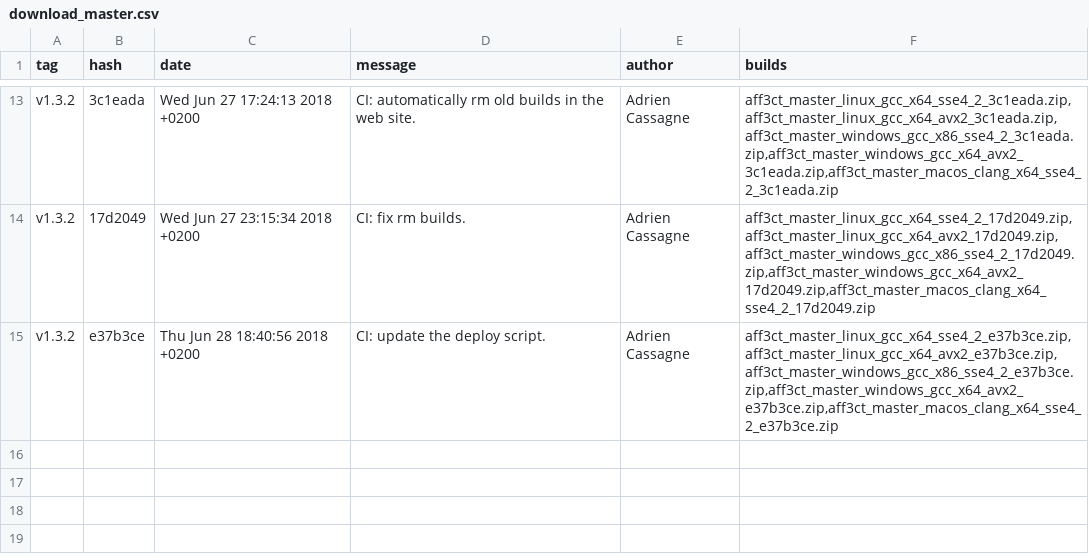
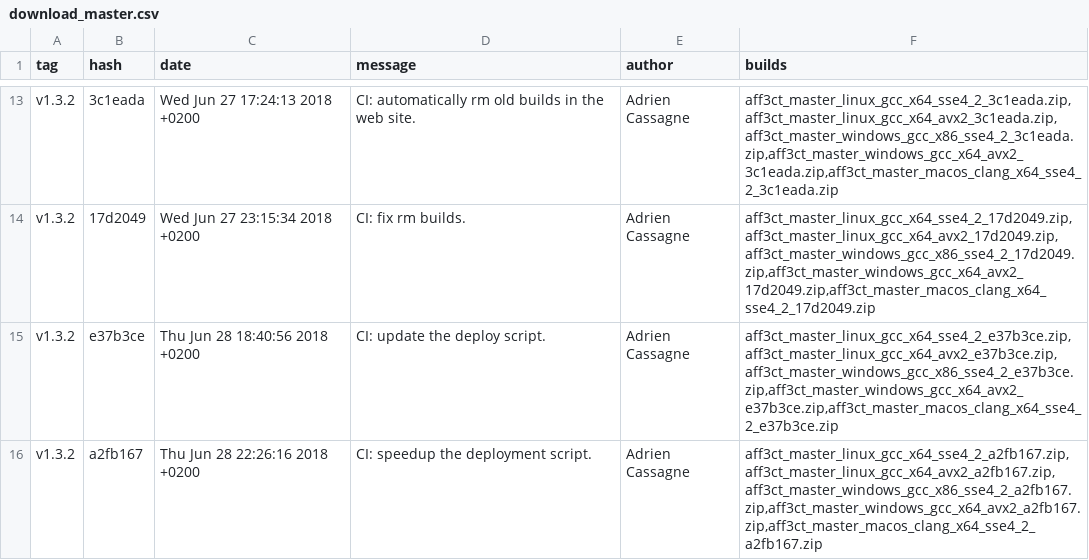
Before and after one commit to aff3ct/aff3ct.github.io, a CSV file: download/download_master.csv, drawn as a sheet; only a part is shown, gaps mark what is left out; the diff names each change by its address in the sheet, - before the commit and + after, or states it on an @@ line.

Commit message:
Automatic: add new AFF3CT builds (a2fb167).

```diff
--- a/download/download_master.csv
+++ b/download/download_master.csv
+row 16: v1.3.2 | a2fb167 | Thu Jun 28 22:26:16 2018 +0200 | CI: speedup the deployment script. | Adrien Cassagne | aff3ct_master_linux_gcc_x64_sse4_2_a2fb167.zip,aff3ct_master_linux_gcc_x64_avx2_a2fb167.zip,aff3ct_master_windows_gcc_x86_sse4_2_a2fb167.zip,aff3ct_master_windows_gcc_x64_avx2_a2fb167.zip,aff3ct_master_macos_clang_x64_sse4_2_a2fb167.zip
```
